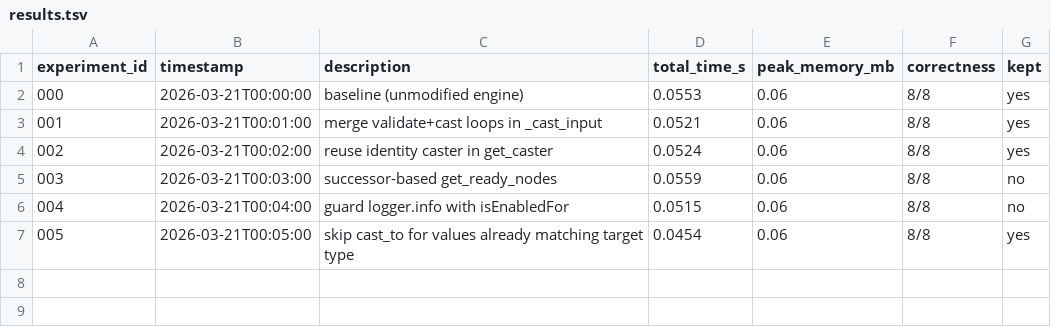
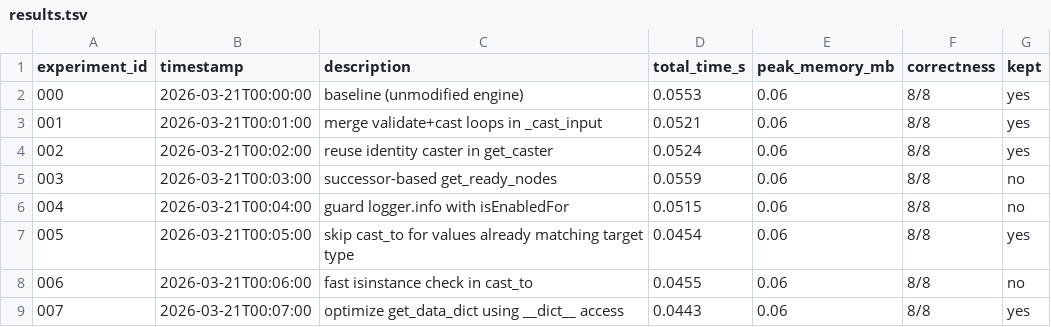
Before and after one commit to aceteam-ai/workflow-engine, a TSV file: autoresearch/results.tsv, drawn as a sheet; the diff names each change by its address in the sheet, - before the commit and + after, or states it on an @@ line.

```diff
--- a/autoresearch/results.tsv
+++ b/autoresearch/results.tsv
+row 8: 006 | 2026-03-21T00:06:00 | fast isinstance check in cast_to | 0.0455 | 0.06 | 8/8 | no
+row 9: 007 | 2026-03-21T00:07:00 | optimize get_data_dict using __dict__ access | 0.0443 | 0.06 | 8/8 | yes
```
Also changed, not shown: 1 other file.
